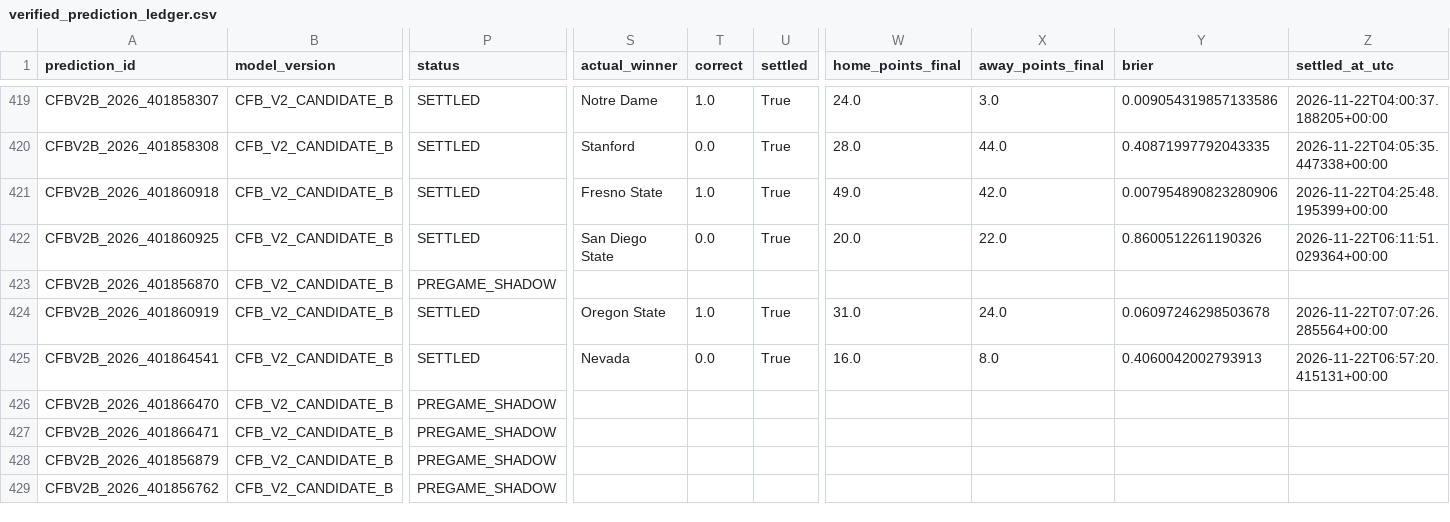
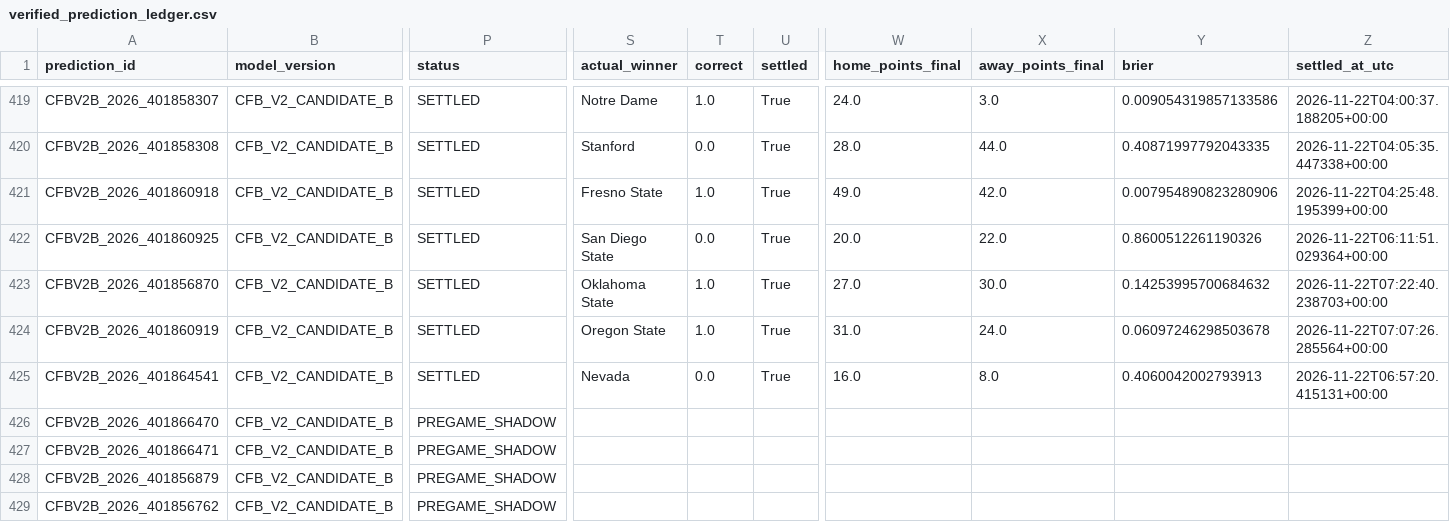
Before and after one commit to bp111301/bp-sports, a CSV file: data/cfb/v2_shadow/verified_prediction_ledger.csv, drawn as a sheet; only a part is shown, gaps mark what is left out; the diff names each change by its address in the sheet, - before the commit and + after, or states it on an @@ line.

```diff
--- a/data/cfb/v2_shadow/verified_prediction_ledger.csv
+++ b/data/cfb/v2_shadow/verified_prediction_ledger.csv
-P423 (status): PREGAME_SHADOW
+P423 (status): SETTLED
-S423 (actual_winner): (empty)
+S423 (actual_winner): Oklahoma State
-T423 (correct): (empty)
+T423 (correct): 1.0
-U423 (settled): (empty)
+U423 (settled): True
-W423 (home_points_final): (empty)
+W423 (home_points_final): 27.0
-X423 (away_points_final): (empty)
+X423 (away_points_final): 30.0
-Y423 (brier): (empty)
+Y423 (brier): 0.14253995700684632
-Z423 (settled_at_utc): (empty)
+Z423 (settled_at_utc): 2026-11-22T07:22:40.238703+00:00
```
Also changed, not shown: data/cfb/ledger/prediction_ledger.csv, 3 other files.
